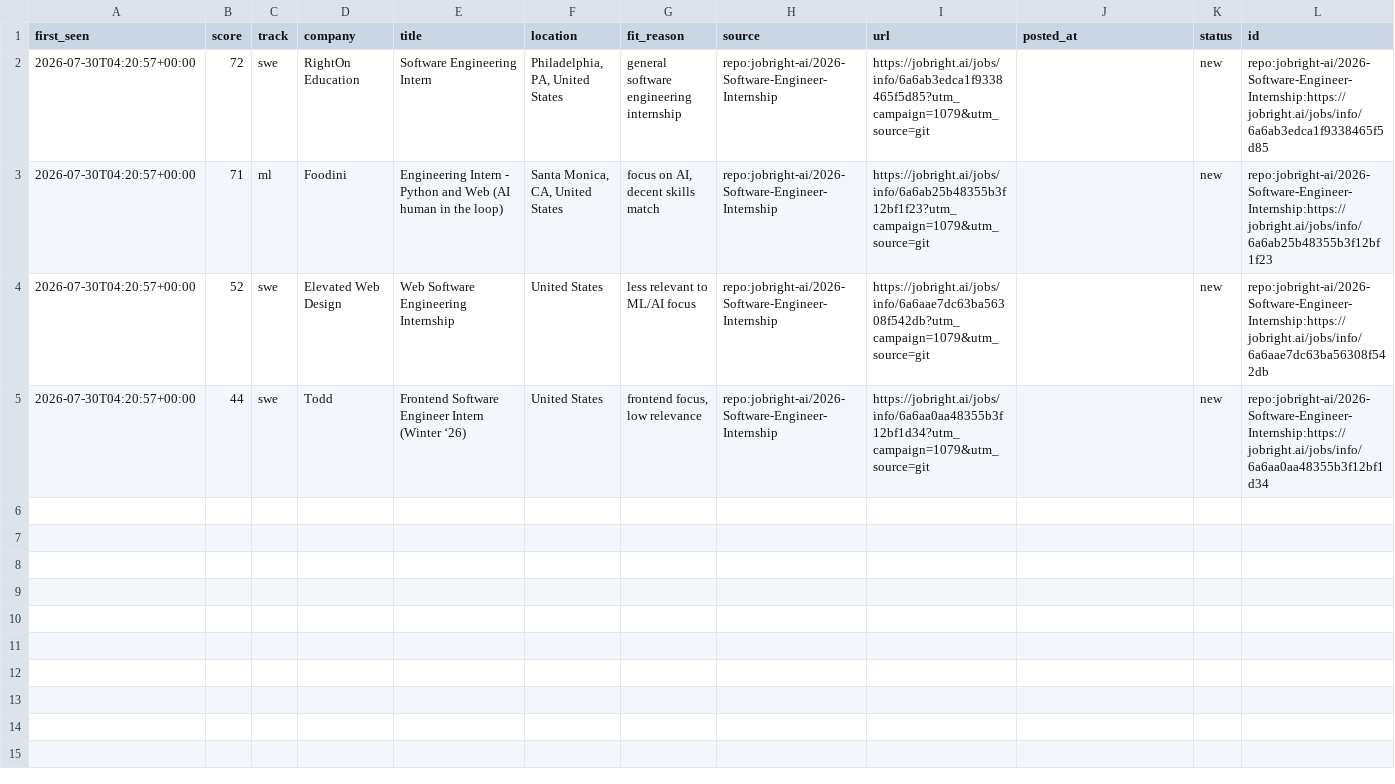
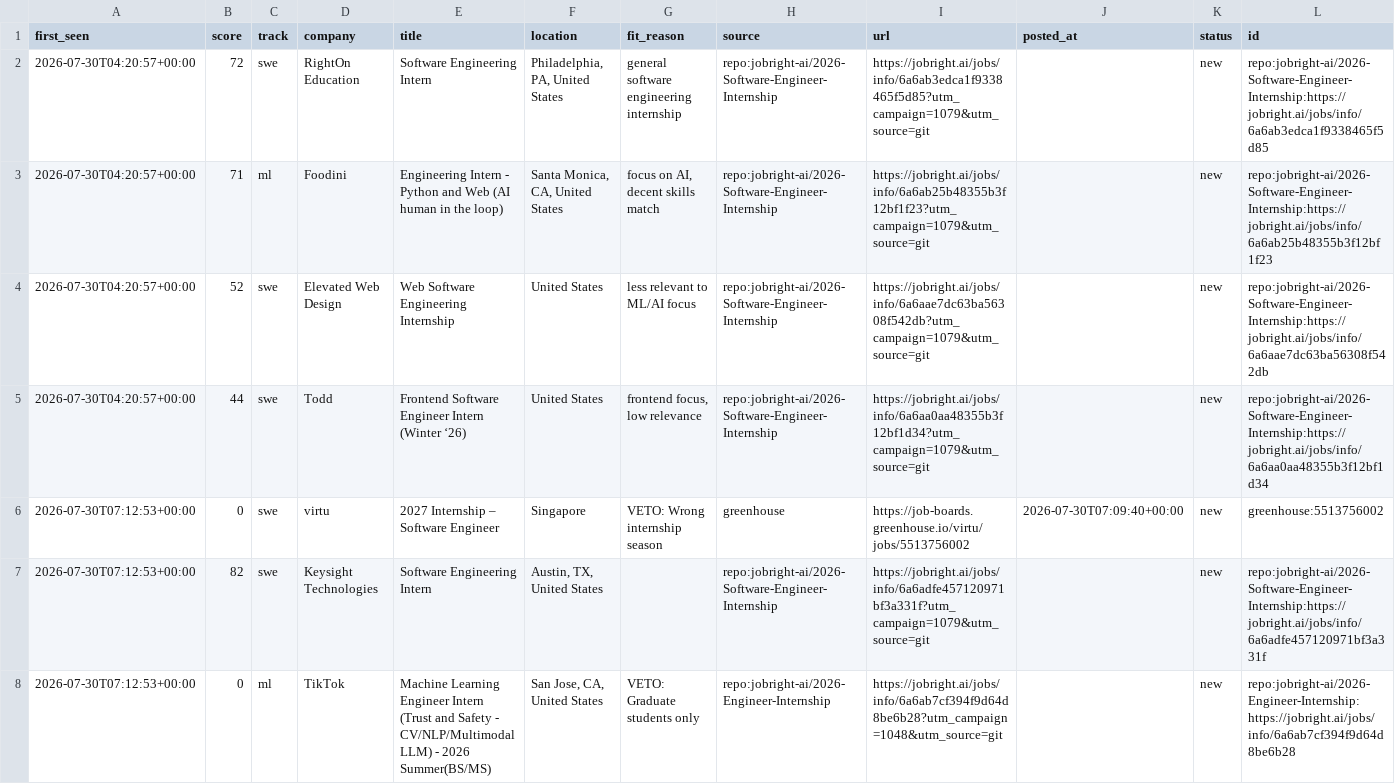
Before and after one commit to ShuklaA11/Sentinel, a CSV file: data/pending.csv, drawn as a sheet.

```diff
--- a/data/pending.csv
+++ b/data/pending.csv
@@ -5 +5,4 @@ first_seen,score,track,company,title,location,fit_reason,source,url,posted_at,st
 2026-07-30T04:20:57+00:00,44,swe,Todd,Frontend Software Engineer Intern (Winter ‘26),United States,"frontend focus, low relevance",repo:jobright-ai/2026-Software-Engineer-Internship,https://jobright.ai/jobs/info/6a6aa0aa48355b3f12bf1d34?utm_campaign=1079&utm_source=git,,new,repo:jobright-ai/2026-Software-Engineer-Internship:https://jobright.ai/jobs/info/6a6aa0aa48355b3f12bf1d34
+2026-07-30T07:12:53+00:00,0,swe,virtu,2027 Internship – Software Engineer,Singapore,VETO: Wrong internship season,greenhouse,https://job-boards.greenhouse.io/virtu/jobs/5513756002,2026-07-30T07:09:40+00:00,new,greenhouse:5513756002
+2026-07-30T07:12:53+00:00,82,swe,Keysight Technologies,Software Engineering Intern,"Austin, TX, United States",,repo:jobright-ai/2026-Software-Engineer-Internship,https://jobright.ai/jobs/info/6a6adfe457120971bf3a331f?utm_campaign=1079&utm_source=git,,new,repo:jobright-ai/2026-Software-Engineer-Internship:https://jobright.ai/jobs/info/6a6adfe457120971bf3a331f
+2026-07-30T07:12:53+00:00,0,ml,TikTok,Machine Learning Engineer Intern (Trust and Safety - CV/NLP/Multimodal LLM) - 2026 Summer(BS/MS),"San Jose, CA, United States",VETO: Graduate students only,repo:jobright-ai/2026-Engineer-Internship,https://jobright.ai/jobs/info/6a6ab7cf394f9d64d8be6b28?utm_campaign=1048&utm_source=git,,new,repo:jobright-ai/2026-Engineer-Internship:https://jobright.ai/jobs/info/6a6ab7cf394f9d64d8be6b28
```
Also changed, not shown: 2 other files.
